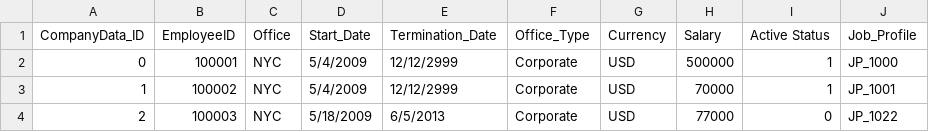
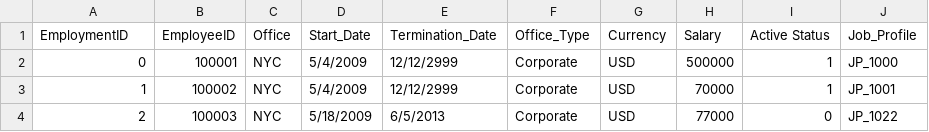
Before and after one commit to nipphittt17/HR-Data-ETL-Pipeline, a CSV file: dags/dataset/tables/Employment.csv (was dags/dataset/tables/CompanyData.csv), drawn as a sheet; only a part is shown.

```diff
--- a/dags/dataset/tables/CompanyData.csv
+++ b/dags/dataset/tables/Employment.csv
@@ -1,2 +1,2 @@
-CompanyData_ID,EmployeeID,Office,Start_Date,Termination_Date,Office_Type,Currency,Salary,Active Status,Job_Profile
+EmploymentID,EmployeeID,Office,Start_Date,Termination_Date,Office_Type,Currency,Salary,Active Status,Job_Profile
 0,100001,NYC,5/4/2009,12/12/2999,Corporate,USD,500000,1,JP_1000
```
Also changed, not shown: 1 other file.
